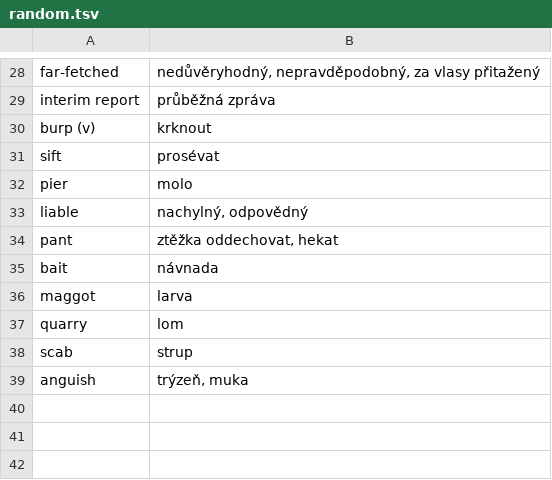
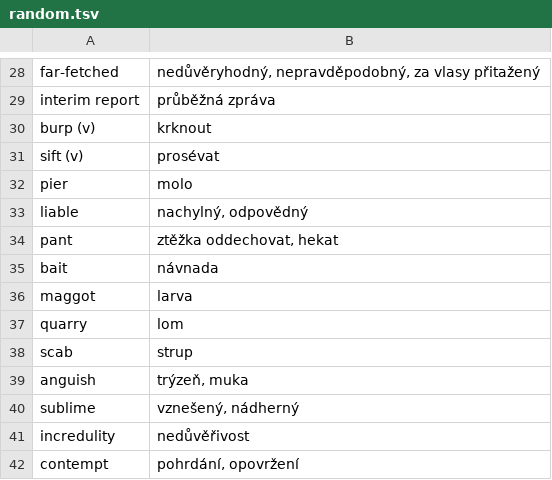
Before and after one commit to jlibovicky/practice-vocab, a TSV file: english/random.tsv, drawn as a sheet; only a part is shown, gaps mark what is left out.

Commit message:
more english words

```diff
--- a/english/random.tsv
+++ b/english/random.tsv
@@ -30,3 +30,3 @@ interim report	průběžná zpráva
 burp (v)	krknout
-sift	prosévat
+sift (v)	prosévat
 pier	molo
@@ -39 +39,4 @@ scab	strup
 anguish	trýzeň, muka
+sublime	vznešený, nádherný
+incredulity	nedůvěřivost
+contempt	pohrdání, opovržení
```
